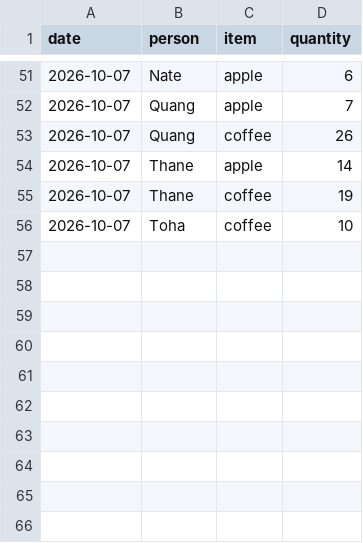
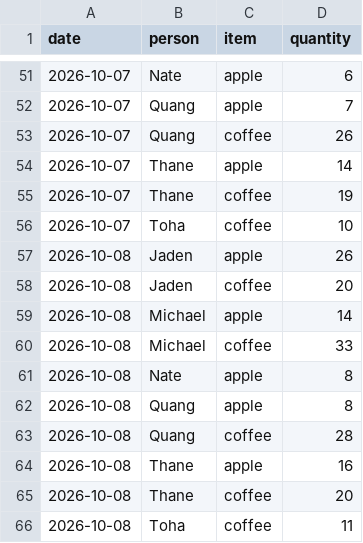
Before and after one commit to jadenmecham/flair_adult_breakfast, a CSV file: public/consumption.csv, drawn as a sheet; only a part is shown, gaps mark what is left out.

Commit message:
oct 8 data

```diff
--- a/public/consumption.csv
+++ b/public/consumption.csv
@@ -56 +56,11 @@ date,person,item,quantity
 2026-10-07,Toha,coffee,10
+2026-10-08,Jaden,apple,26
+2026-10-08,Jaden,coffee,20
+2026-10-08,Michael,apple,14
+2026-10-08,Michael,coffee,33
+2026-10-08,Nate,apple,8
+2026-10-08,Quang,apple,8
+2026-10-08,Quang,coffee,28
+2026-10-08,Thane,apple,16
+2026-10-08,Thane,coffee,20
+2026-10-08,Toha,coffee,11
```
Also changed, not shown: public/types.csv.
